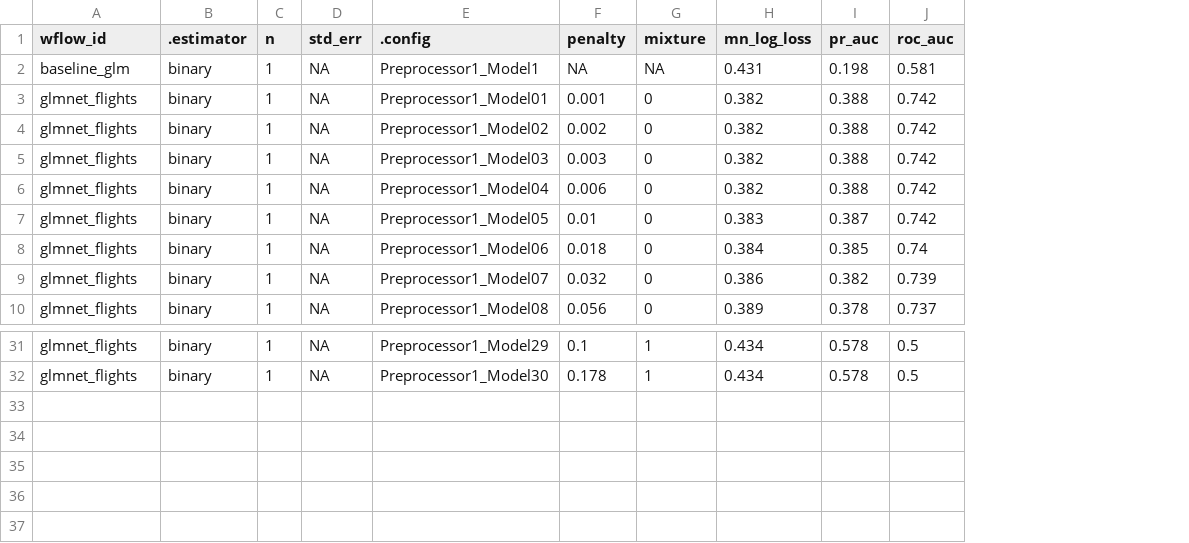
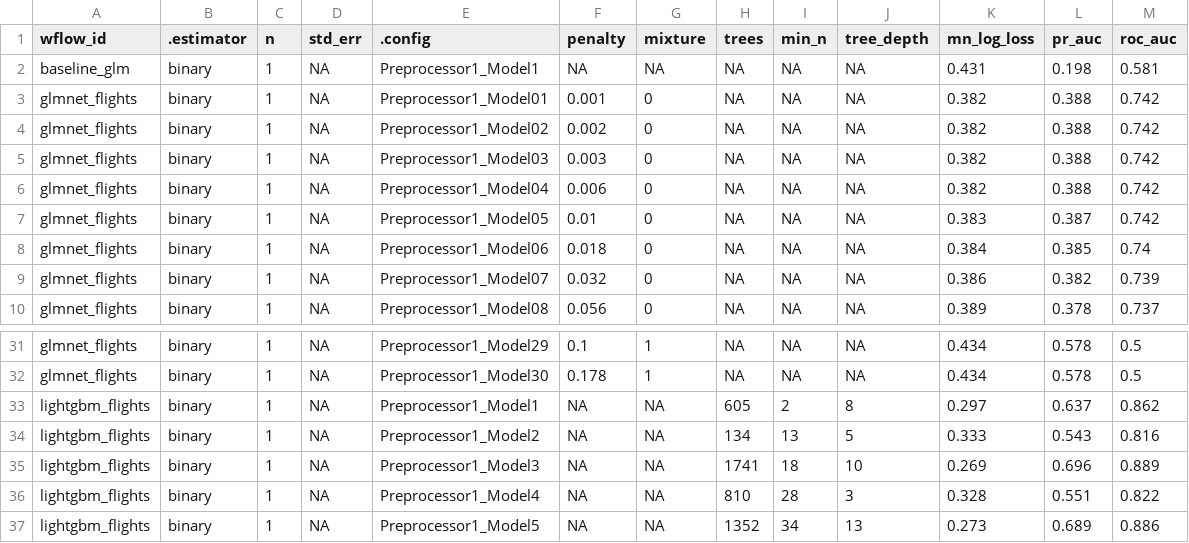
Before and after one commit to phenrickson/flights, a CSV file: targets-runs/valid_metrics.csv, drawn as a sheet; only a part is shown, gaps mark what is left out; the diff names each change by its address in the sheet, - before the commit and + after, or states it on an @@ line.

Commit message:
added valid metrics for lightgbm

```diff
--- a/targets-runs/valid_metrics.csv
+++ b/targets-runs/valid_metrics.csv
+column H (trees), rows 2-10: all NA; rows 31-32: NA | NA
+column I (min_n), rows 2-10: all NA; rows 31-32: NA | NA
+column J (tree_depth), rows 2-10: all NA; rows 31-32: NA | NA
+row 33: lightgbm_flights | binary | 1 | NA | Preprocessor1_Model1 | NA | NA | 605 | 2 | 8 | 0.297 | 0.637 | 0.862
+row 34: lightgbm_flights | binary | 1 | NA | Preprocessor1_Model2 | NA | NA | 134 | 13 | 5 | 0.333 | 0.543 | 0.816
+row 35: lightgbm_flights | binary | 1 | NA | Preprocessor1_Model3 | NA | NA | 1741 | 18 | 10 | 0.269 | 0.696 | 0.889
+row 36: lightgbm_flights | binary | 1 | NA | Preprocessor1_Model4 | NA | NA | 810 | 28 | 3 | 0.328 | 0.551 | 0.822
+row 37: lightgbm_flights | binary | 1 | NA | Preprocessor1_Model5 | NA | NA | 1352 | 34 | 13 | 0.273 | 0.689 | 0.886
```
Also changed, not shown: 2 other files.
